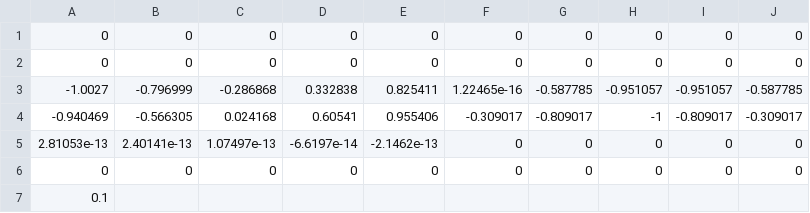
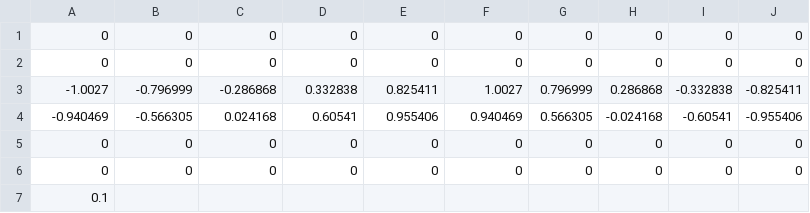
Before and after one commit to Sturmannn/Particle-in-Cell_-PiC-, a CSV file: input_for_graphs/my_data.csv, drawn as a sheet.

```diff
--- a/input_for_graphs/my_data.csv
+++ b/input_for_graphs/my_data.csv
@@ -2,5 +2,5 @@
 0;0;0;0;0;0;0;0;0;0
--1.0027;-0.796999;-0.286868;0.332838;0.825411;1.22465e-16;-0.587785;-0.951057;-0.951057;-0.587785
--0.940469;-0.566305;0.024168;0.60541;0.955406;-0.309017;-0.809017;-1;-0.809017;-0.309017
-2.81053e-13;2.40141e-13;1.07497e-13;-6.6197e-14;-2.1462e-13;0;0;0;0;0
+-1.0027;-0.796999;-0.286868;0.332838;0.825411;1.0027;0.796999;0.286868;-0.332838;-0.825411
+-0.940469;-0.566305;0.024168;0.60541;0.955406;0.940469;0.566305;-0.024168;-0.60541;-0.955406
+0;0;0;0;0;0;0;0;0;0
 0;0;0;0;0;0;0;0;0;0
```
Also changed, not shown: 1 other file.
